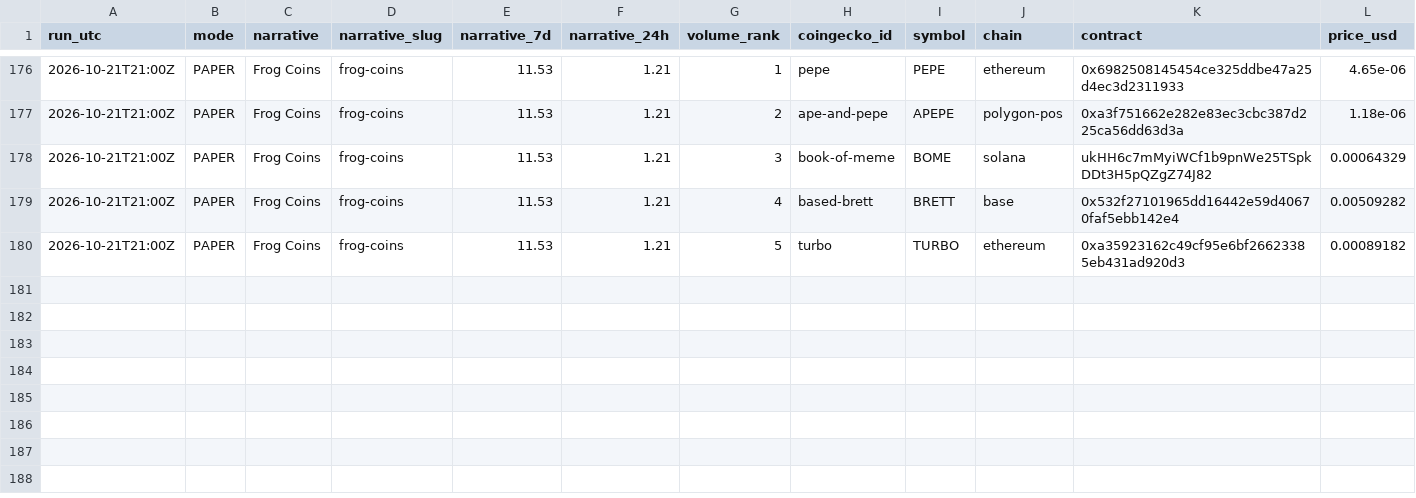
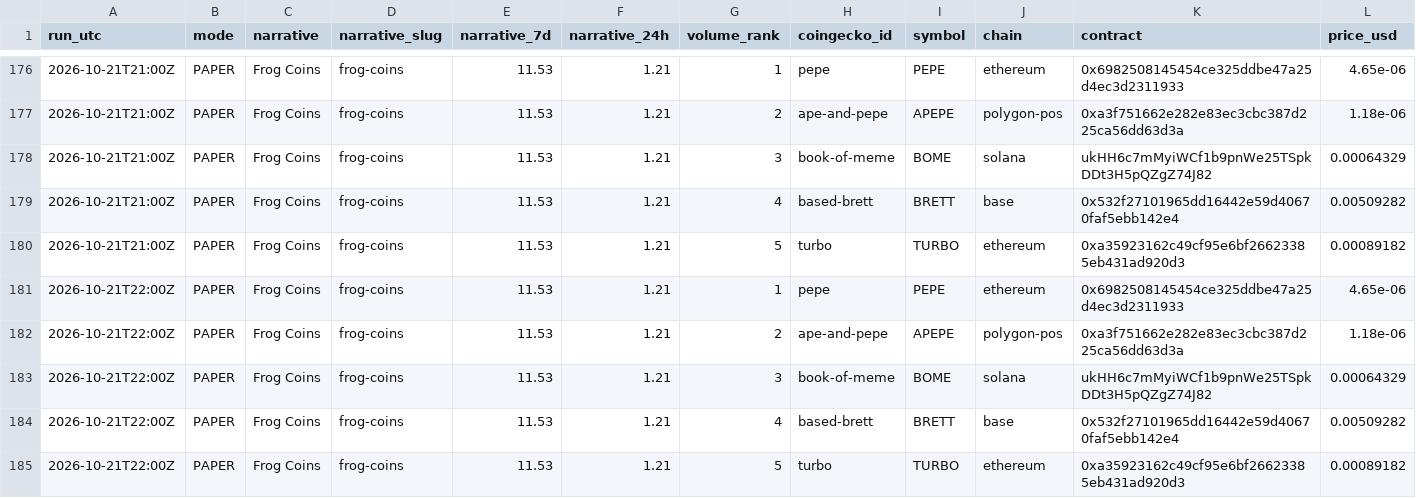
Before and after one commit to sageseid/MemeTrader, a CSV file: data/signals.csv, drawn as a sheet; only a part is shown, gaps mark what is left out; rows hold the shown columns only; the diff names each change by its address in the sheet, - before the commit and + after, or states it on an @@ line.

```diff
--- a/data/signals.csv
+++ b/data/signals.csv
+row 181: 2026-10-21T22:00Z | PAPER | Frog Coins | frog-coins | 11.53 | 1.21 | 1 | pepe | PEPE | ethereum | 0x6982508145454ce325ddbe47a25d4ec3d2311933 | 4.65e-06
+row 182: 2026-10-21T22:00Z | PAPER | Frog Coins | frog-coins | 11.53 | 1.21 | 2 | ape-and-pepe | APEPE | polygon-pos | 0xa3f751662e282e83ec3cbc387d225ca56dd63d3a | 1.18e-06
+row 183: 2026-10-21T22:00Z | PAPER | Frog Coins | frog-coins | 11.53 | 1.21 | 3 | book-of-meme | BOME | solana | ukHH6c7mMyiWCf1b9pnWe25TSpkDDt3H5pQZgZ74J82 | 0.00064329
+row 184: 2026-10-21T22:00Z | PAPER | Frog Coins | frog-coins | 11.53 | 1.21 | 4 | based-brett | BRETT | base | 0x532f27101965dd16442e59d40670faf5ebb142e4 | 0.00509282
+row 185: 2026-10-21T22:00Z | PAPER | Frog Coins | frog-coins | 11.53 | 1.21 | 5 | turbo | TURBO | ethereum | 0xa35923162c49cf95e6bf26623385eb431ad920d3 | 0.00089182
```
Also changed, not shown: data/runs.csv.
